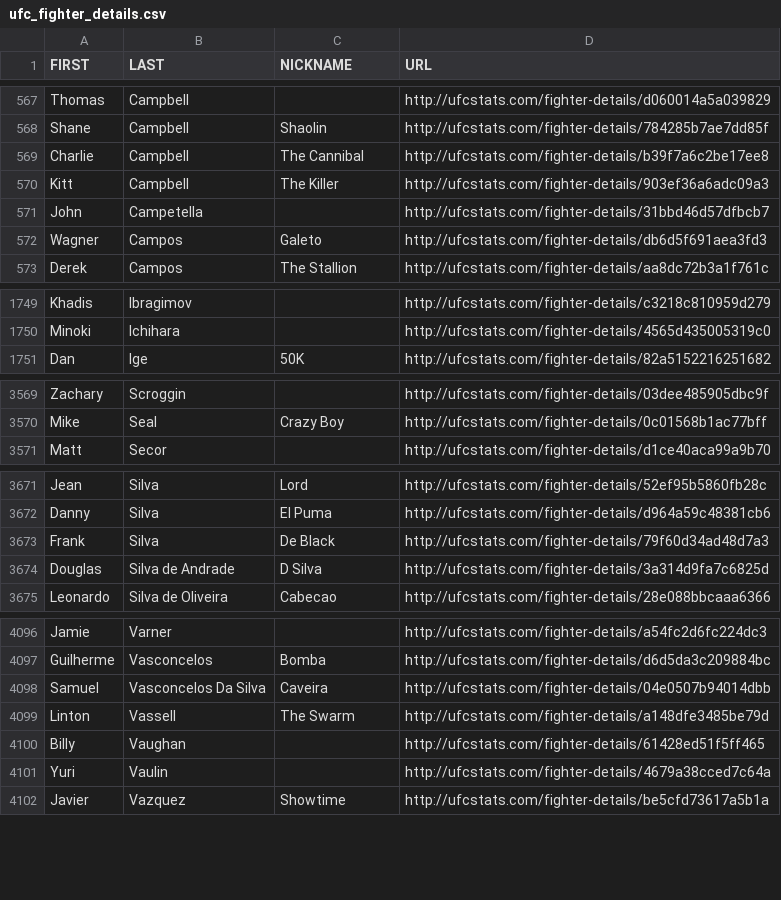
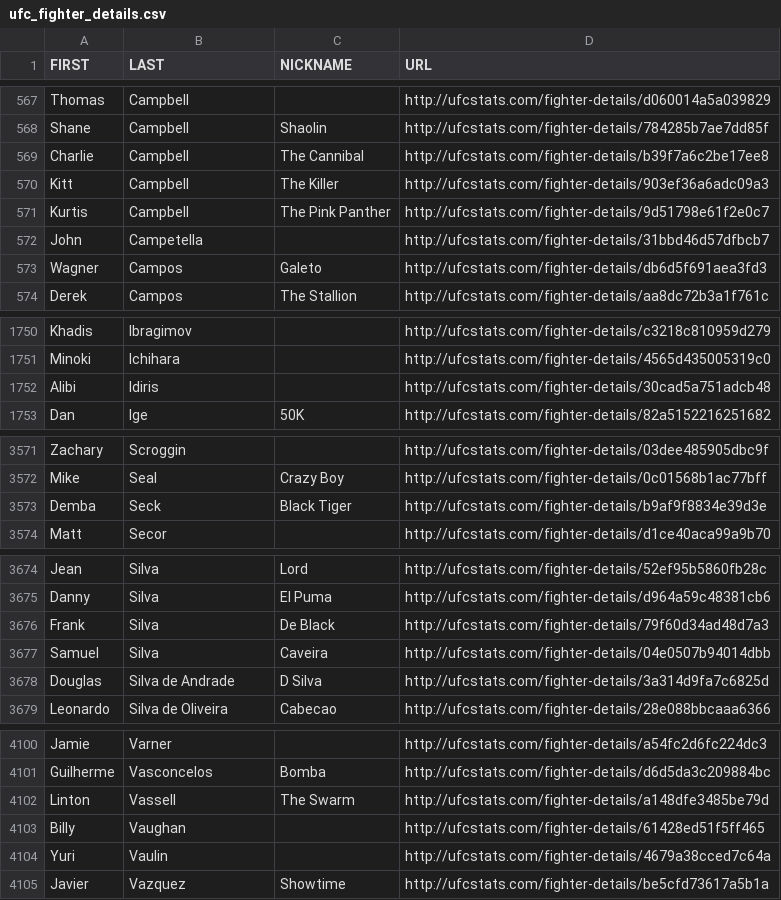
Before and after one commit to Greco1899/scrape_ufc_stats, a CSV file: ufc_fighter_details.csv, drawn as a sheet; only a part is shown, gaps mark what is left out; removed rows and columns are numbered as before the commit, all else as after; the diff covers the shown part only; the diff names each change by its address in the sheet, - before the commit and + after, or states it on an @@ line.

```diff
--- a/ufc_fighter_details.csv
+++ b/ufc_fighter_details.csv
+row 571: Kurtis | Campbell | The Pink Panther | http://ufcstats.com/fighter-details/9d51798e61f2e0c7
+row 1752: Alibi | Idiris |  | http://ufcstats.com/fighter-details/30cad5a751adcb48
+row 3573: Demba | Seck | Black Tiger | http://ufcstats.com/fighter-details/b9af9f8834e39d3e
+row 3677: Samuel | Silva | Caveira | http://ufcstats.com/fighter-details/04e0507b94014dbb
-row 4098: Samuel | Vasconcelos Da Silva | Caveira | http://ufcstats.com/fighter-details/04e0507b94014dbb
```
Also changed, not shown: 5 edited cells elsewhere in this file, ufc_fighter_tott.csv.
